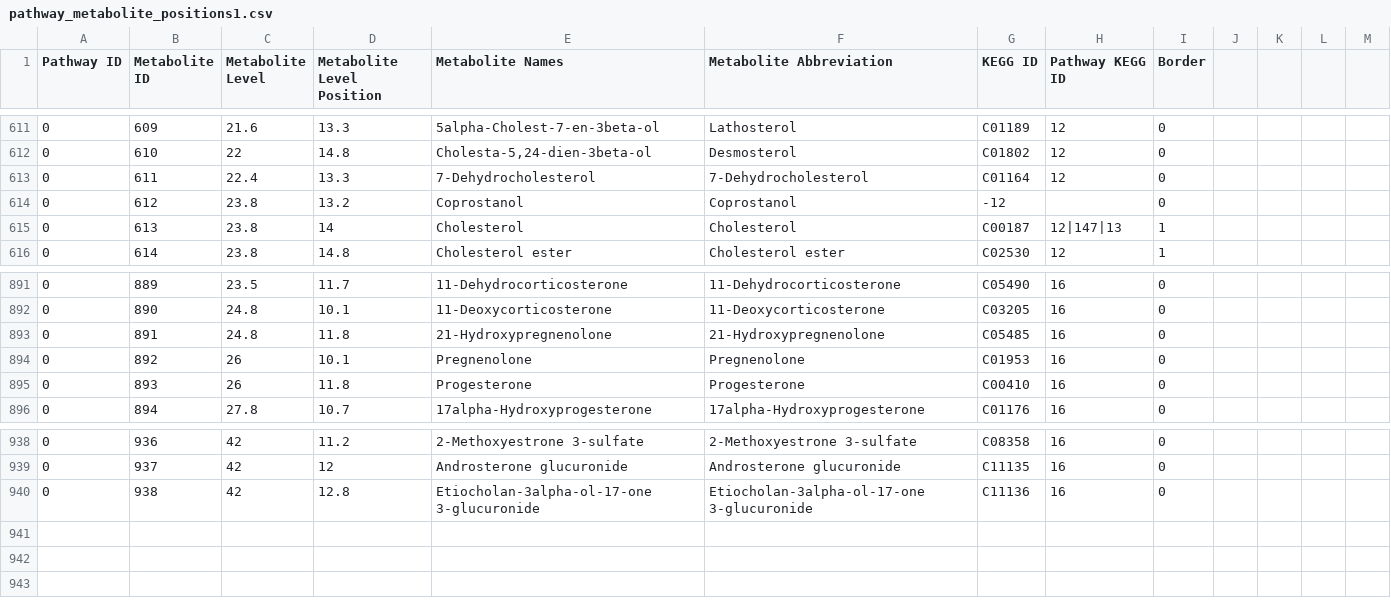
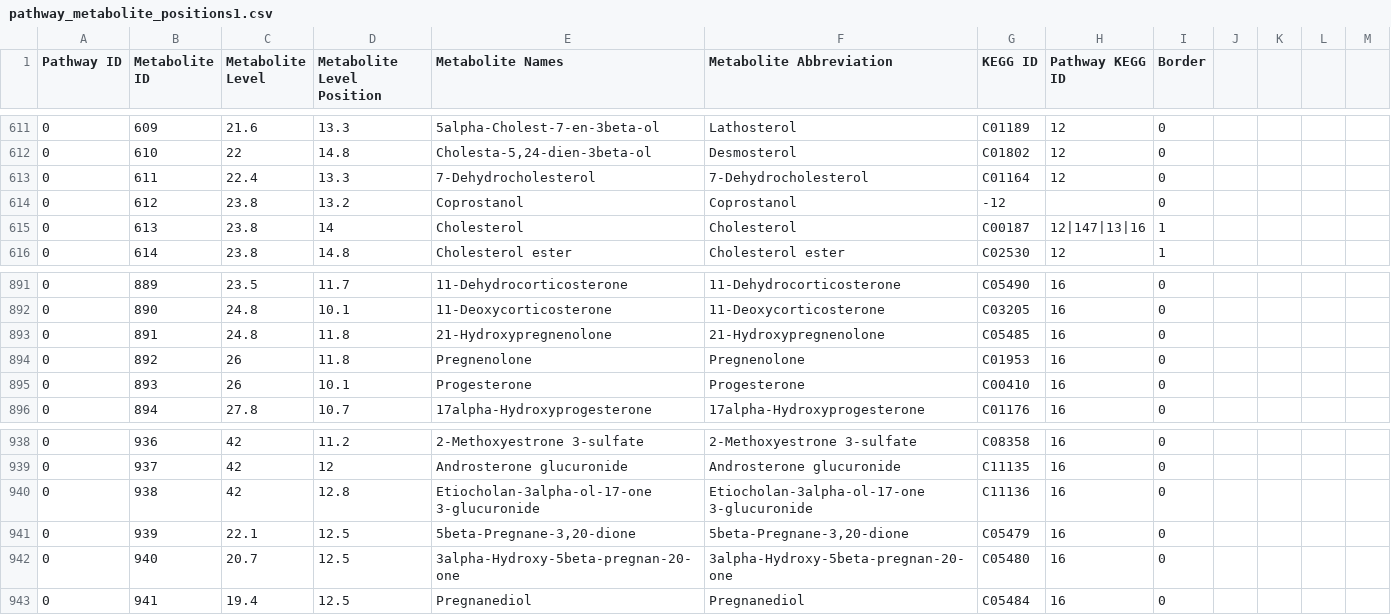
Before and after one commit to jimkell/mostSandbox, a CSV file: etc/visualization/pathway_metabolite_positions1.csv, drawn as a sheet; only a part is shown, gaps mark what is left out.

```diff
--- a/etc/visualization/pathway_metabolite_positions1.csv
+++ b/etc/visualization/pathway_metabolite_positions1.csv
@@ -614,3 +614,3 @@ Pathway ID,Metabolite ID,Metabolite Level,Metabolite Level Position,Metabolite N
 0,612,23.8,13.2,Coprostanol,Coprostanol,-12,,0,,,,
-0,613,23.8,14,Cholesterol,Cholesterol,C00187,12|147|13,1,,,,
+0,613,23.8,14,Cholesterol,Cholesterol,C00187,12|147|13|16,1,,,,
 0,614,23.8,14.8,Cholesterol ester,Cholesterol ester,C02530,12,1,,,,
@@ -893,4 +893,4 @@ Pathway ID,Metabolite ID,Metabolite Level,Metabolite Level Position,Metabolite N
 0,891,24.8,11.8,21-Hydroxypregnenolone,21-Hydroxypregnenolone,C05485,16,0,,,,
-0,892,26,10.1,Pregnenolone,Pregnenolone,C01953,16,0,,,,
-0,893,26,11.8,Progesterone,Progesterone,C00410,16,0,,,,
+0,892,26,11.8,Pregnenolone,Pregnenolone,C01953,16,0,,,,
+0,893,26,10.1,Progesterone,Progesterone,C00410,16,0,,,,
 0,894,27.8,10.7,17alpha-Hydroxyprogesterone,17alpha-Hydroxyprogesterone,C01176,16,0,,,,
@@ -940 +940,4 @@ Pathway ID,Metabolite ID,Metabolite Level,Metabolite Level Position,Metabolite N
 0,938,42,12.8,Etiocholan-3alpha-ol-17-one 3-glucuronide,Etiocholan-3alpha-ol-17-one 3-glucuronide,C11136,16,0,,,,
+0,939,22.1,12.5,"5beta-Pregnane-3,20-dione","5beta-Pregnane-3,20-dione",C05479,16,0,,,,
+0,940,20.7,12.5,3alpha-Hydroxy-5beta-pregnan-20-one,3alpha-Hydroxy-5beta-pregnan-20-one,C05480,16,0,,,,
+0,941,19.4,12.5,Pregnanediol,Pregnanediol,C05484,16,0,,,,
```
Also changed, not shown: etc/visualization/pathway_metabolite_positions-master1.csv, etc/visualization/pathways_reaction_positions1.csv.
